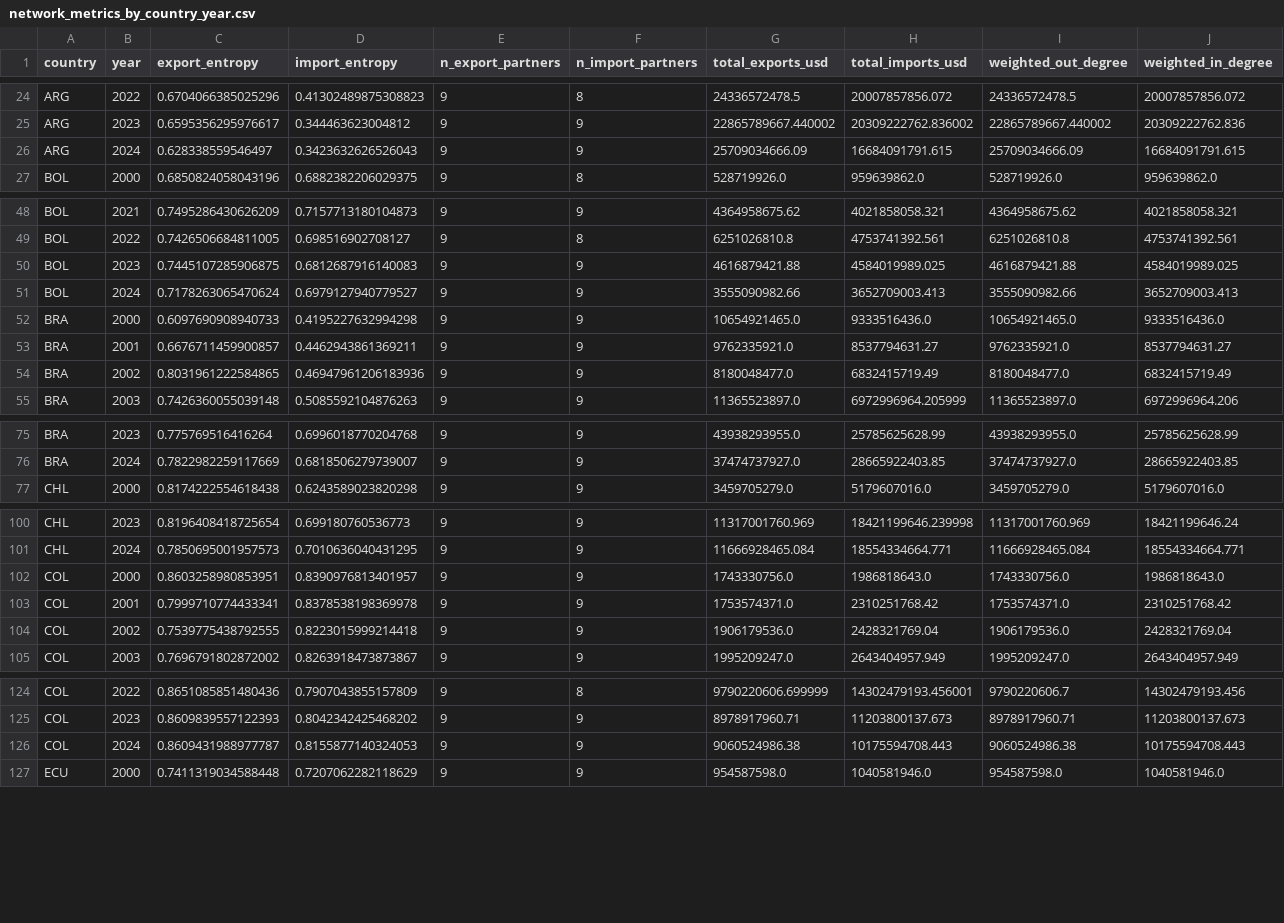
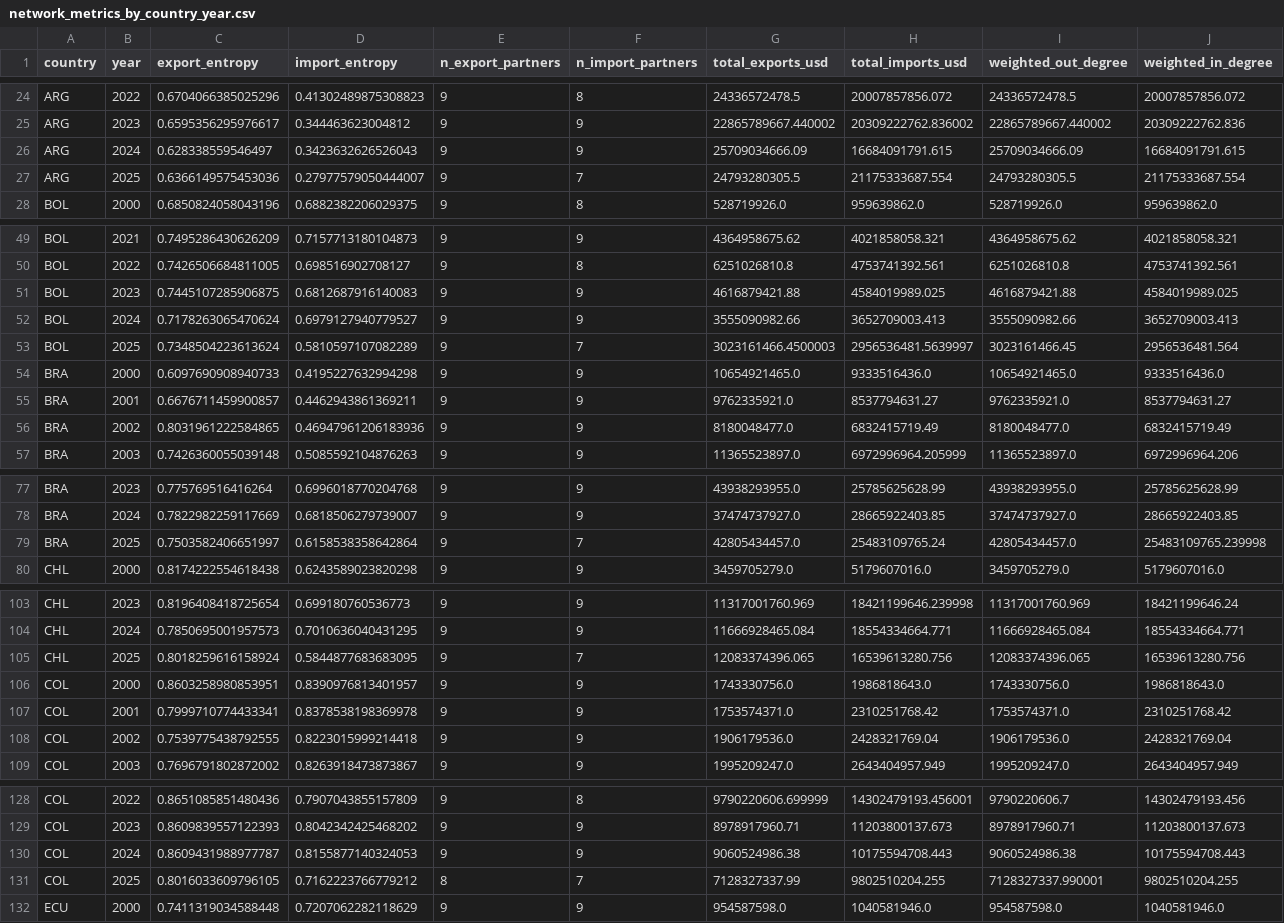
Before and after one commit to science4dataproj/latam-trade-network, a CSV file: data/processed/network_metrics_by_country_year.csv, drawn as a sheet; only a part is shown, gaps mark what is left out; the diff covers the shown part only.

```diff
--- a/data/processed/network_metrics_by_country_year.csv
+++ b/data/processed/network_metrics_by_country_year.csv
@@ -26,2 +26,3 @@ ARG,2023,0.6595356295976617,0.344463623004812,9,9,22865789667.440002,20309222762
 ARG,2024,0.628338559546497,0.3423632626526043,9,9,25709034666.09,16684091791.615,25709034666.09,16684091791.615
+ARG,2025,0.6366149575453036,0.27977579050444007,9,7,24793280305.5,21175333687.554,24793280305.5,21175333687.554
 BOL,2000,0.6850824058043196,0.6882382206029375,9,8,528719926.0,959639862.0,528719926.0,959639862.0
@@ -51,2 +52,3 @@ BOL,2023,0.7445107285906875,0.6812687916140083,9,9,4616879421.88,4584019989.025,
 BOL,2024,0.7178263065470624,0.6979127940779527,9,9,3555090982.66,3652709003.413,3555090982.66,3652709003.413
+BOL,2025,0.7348504223613624,0.5810597107082289,9,7,3023161466.4500003,2956536481.5639997,3023161466.45,2956536481.564
 BRA,2000,0.6097690908940733,0.4195227632994298,9,9,10654921465.0,9333516436.0,10654921465.0,9333516436.0
@@ -76,2 +78,3 @@ BRA,2023,0.775769516416264,0.6996018770204768,9,9,43938293955.0,25785625628.99,4
 BRA,2024,0.7822982259117669,0.6818506279739007,9,9,37474737927.0,28665922403.85,37474737927.0,28665922403.85
+BRA,2025,0.7503582406651997,0.6158538358642864,9,7,42805434457.0,25483109765.24,42805434457.0,25483109765.239998
 CHL,2000,0.8174222554618438,0.6243589023820298,9,9,3459705279.0,5179607016.0,3459705279.0,5179607016.0
@@ -101,2 +104,3 @@ CHL,2023,0.8196408418725654,0.699180760536773,9,9,11317001760.969,18421199646.23
 CHL,2024,0.7850695001957573,0.7010636040431295,9,9,11666928465.084,18554334664.771,11666928465.084,18554334664.771
+CHL,2025,0.8018259616158924,0.5844877683683095,9,7,12083374396.065,16539613280.756,12083374396.065,16539613280.756
 COL,2000,0.8603258980853951,0.8390976813401957,9,9,1743330756.0,1986818643.0,1743330756.0,1986818643.0
@@ -126,2 +130,3 @@ COL,2023,0.8609839557122393,0.8042342425468202,9,9,8978917960.71,11203800137.673
 COL,2024,0.8609431988977787,0.8155877140324053,9,9,9060524986.38,10175594708.443,9060524986.38,10175594708.443
+COL,2025,0.8016033609796105,0.7162223766779212,8,7,7128327337.99,9802510204.255,7128327337.990001,9802510204.255
 ECU,2000,0.7411319034588448,0.7207062282118629,9,9,954587598.0,1040581946.0,954587598.0,1040581946.0
```
Also changed, not shown: 5 added rows elsewhere in this file, data/processed/entropy_regional_vs_global.csv, data/processed/forecast_walkforward_results.csv, 14 other files.
